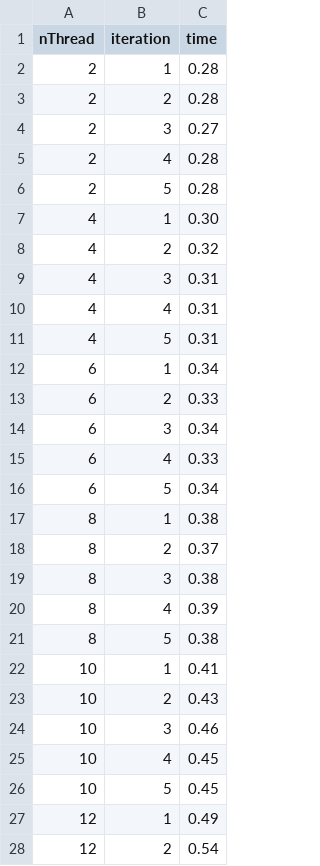
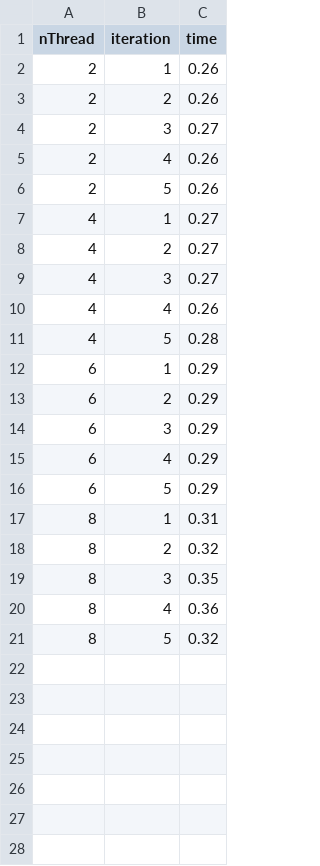
Before and after one commit to nicojmn/LINFO1252_multithread_project, a CSV file: time_results/csv/producers_consumers_quickspin.csv, drawn as a sheet; only a part is shown; the diff covers the shown part only.

```diff
--- a/time_results/csv/producers_consumers_quickspin.csv
+++ b/time_results/csv/producers_consumers_quickspin.csv
@@ -1,28 +1,21 @@
 nThread,iteration,time
-2,1,0.28
-2,2,0.28
+2,1,0.26
+2,2,0.26
 2,3,0.27
-2,4,0.28
-2,5,0.28
-4,1,0.30
-4,2,0.32
-4,3,0.31
-4,4,0.31
-4,5,0.31
-6,1,0.34
-6,2,0.33
-6,3,0.34
-6,4,0.33
-6,5,0.34
-8,1,0.38
-8,2,0.37
-8,3,0.38
-8,4,0.39
-8,5,0.38
-10,1,0.41
-10,2,0.43
-10,3,0.46
-10,4,0.45
-10,5,0.45
-12,1,0.49
-12,2,0.54
+2,4,0.26
+2,5,0.26
+4,1,0.27
+4,2,0.27
+4,3,0.27
+4,4,0.26
+4,5,0.28
+6,1,0.29
+6,2,0.29
+6,3,0.29
+6,4,0.29
+6,5,0.29
+8,1,0.31
+8,2,0.32
+8,3,0.35
+8,4,0.36
+8,5,0.32
```
Also changed, not shown: 3 removed rows elsewhere in this file, time_results/csv/philosophers_posix.csv, time_results/csv/philosophers_quickspin.csv, 17 other files.
